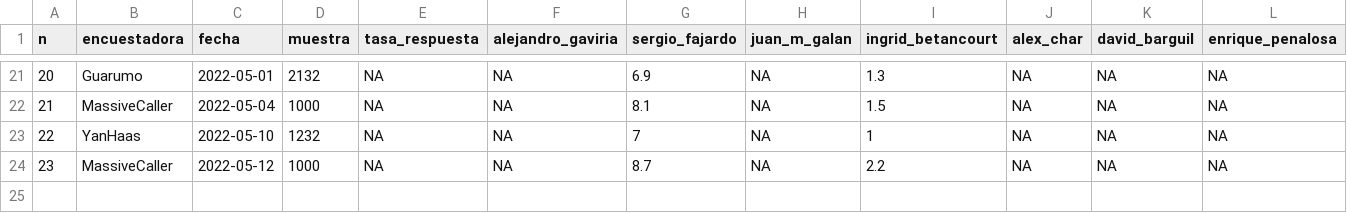
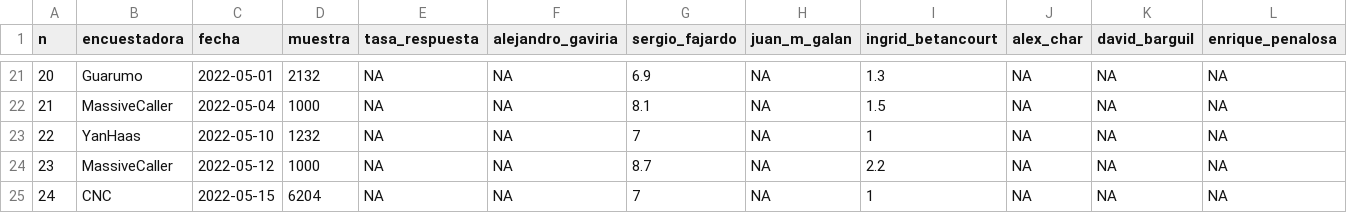
Before and after one commit to nelsonamayad/Elecciones-presidenciales-2022, a CSV file: Encuestas 2022/encuestas_2022.csv, drawn as a sheet; only a part is shown, gaps mark what is left out; rows hold the shown columns only; the diff names each change by its address in the sheet, - before the commit and + after, or states it on an @@ line.

Commit message:
Update encuestas_2022.csv

```diff
--- a/Encuestas 2022/encuestas_2022.csv
+++ b/Encuestas 2022/encuestas_2022.csv
+row 25: 24 | CNC | 2022-05-15 | 6204 | NA | NA | 7 | NA | 1 | NA | NA | NA
```
